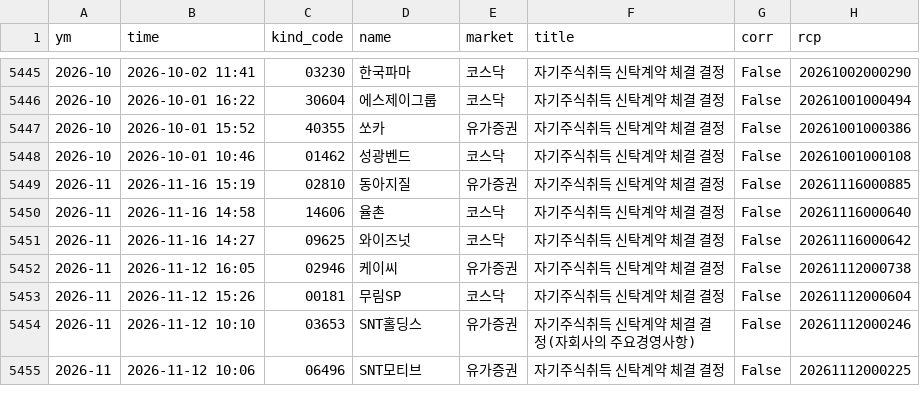
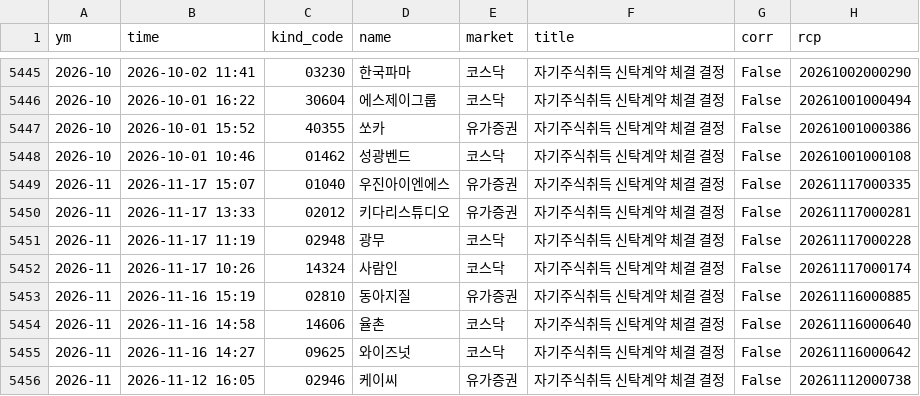
Before and after one commit to joselee63/joselee63.github.io, a CSV file: alpha/kind/자기주식취득신탁계약체결결정.csv, drawn as a sheet; only a part is shown, gaps mark what is left out; the shorter side is filled out with more unchanged rows.

```diff
--- a/alpha/kind/자기주식취득신탁계약체결결정.csv
+++ b/alpha/kind/자기주식취득신탁계약체결결정.csv
@@ -5448,2 +5448,6 @@
 2026-10,2026-10-01 10:46,01462,성광벤드,코스닥,자기주식취득 신탁계약 체결 결정,False,20261001000108
+2026-11,2026-11-17 15:07,01040,우진아이엔에스,유가증권,자기주식취득 신탁계약 체결 결정,False,20261117000335
+2026-11,2026-11-17 13:33,02012,키다리스튜디오,유가증권,자기주식취득 신탁계약 체결 결정,False,20261117000281
+2026-11,2026-11-17 11:19,02948,광무,코스닥,자기주식취득 신탁계약 체결 결정,False,20261117000228
+2026-11,2026-11-17 10:26,14324,사람인,코스닥,자기주식취득 신탁계약 체결 결정,False,20261117000174
 2026-11,2026-11-16 15:19,02810,동아지질,유가증권,자기주식취득 신탁계약 체결 결정,False,20261116000885
```
Also changed, not shown: alpha/kind/자기주식취득결정.csv, alpha/reports/hk_2026.csv, 4 other files.
